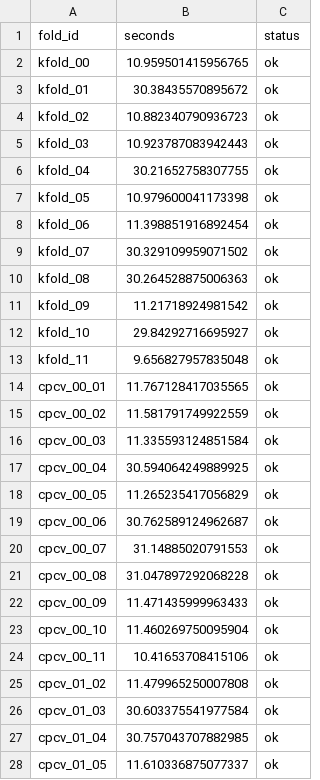
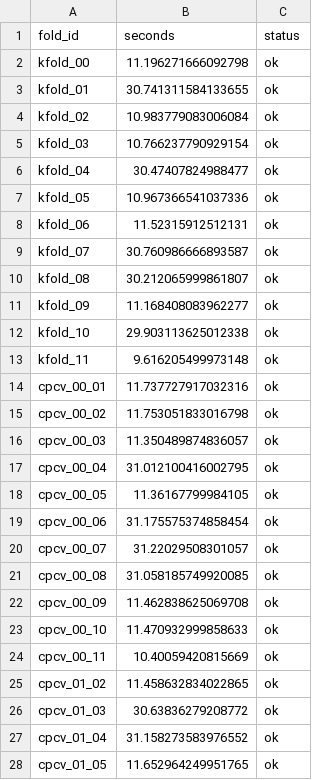
Before and after one commit to dhruvk1432/Option_Portfolio_Greek_Risk_Premia, a CSV file: research/papers/option_only_markowitz/artifacts/cv_runtime_log.csv, drawn as a sheet; only a part is shown; the diff covers the shown part only.

```diff
--- a/research/papers/option_only_markowitz/artifacts/cv_runtime_log.csv
+++ b/research/papers/option_only_markowitz/artifacts/cv_runtime_log.csv
@@ -1,28 +1,28 @@
 fold_id,seconds,status
-kfold_00,10.959501415956765,ok
-kfold_01,30.38435570895672,ok
-kfold_02,10.882340790936723,ok
-kfold_03,10.923787083942443,ok
-kfold_04,30.21652758307755,ok
-kfold_05,10.979600041173398,ok
-kfold_06,11.398851916892454,ok
-kfold_07,30.329109959071502,ok
-kfold_08,30.264528875006363,ok
-kfold_09,11.21718924981542,ok
-kfold_10,29.84292716695927,ok
-kfold_11,9.656827957835048,ok
-cpcv_00_01,11.767128417035565,ok
-cpcv_00_02,11.581791749922559,ok
-cpcv_00_03,11.335593124851584,ok
-cpcv_00_04,30.594064249889925,ok
-cpcv_00_05,11.265235417056829,ok
-cpcv_00_06,30.762589124962687,ok
-cpcv_00_07,31.14885020791553,ok
-cpcv_00_08,31.047897292068228,ok
-cpcv_00_09,11.471435999963433,ok
-cpcv_00_10,11.460269750095904,ok
-cpcv_00_11,10.41653708415106,ok
-cpcv_01_02,11.479965250007808,ok
-cpcv_01_03,30.603375541977584,ok
-cpcv_01_04,30.757043707882985,ok
-cpcv_01_05,11.610336875077337,ok
+kfold_00,11.196271666092798,ok
+kfold_01,30.741311584133655,ok
+kfold_02,10.983779083006084,ok
+kfold_03,10.766237790929154,ok
+kfold_04,30.47407824988477,ok
+kfold_05,10.967366541037336,ok
+kfold_06,11.52315912512131,ok
+kfold_07,30.760986666893587,ok
+kfold_08,30.212065999861807,ok
+kfold_09,11.168408083962277,ok
+kfold_10,29.903113625012338,ok
+kfold_11,9.616205499973148,ok
+cpcv_00_01,11.737727917032316,ok
+cpcv_00_02,11.753051833016798,ok
+cpcv_00_03,11.350489874836057,ok
+cpcv_00_04,31.012100416002795,ok
+cpcv_00_05,11.36167799984105,ok
+cpcv_00_06,31.175575374858454,ok
+cpcv_00_07,31.22029508301057,ok
+cpcv_00_08,31.058185749920085,ok
+cpcv_00_09,11.462838625069708,ok
+cpcv_00_10,11.470932999858633,ok
+cpcv_00_11,10.40059420815669,ok
+cpcv_01_02,11.458632834022865,ok
+cpcv_01_03,30.63836279208772,ok
+cpcv_01_04,31.158273583976552,ok
+cpcv_01_05,11.652964249951765,ok
```
Also changed, not shown: 51 edited cells elsewhere in this file, research/papers/option_only_markowitz/artifact_hash_manifest.csv, research/papers/option_only_markowitz/verification/hash_manifest.csv, 52 other files.
